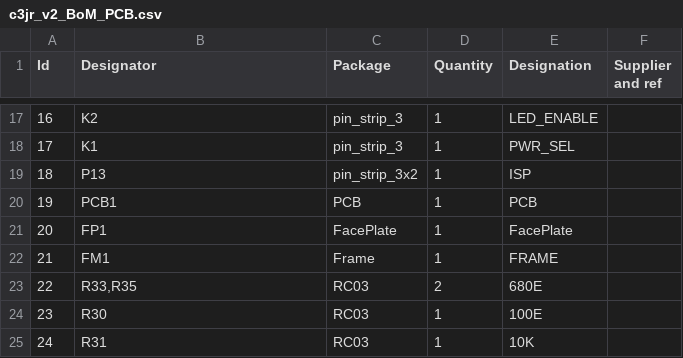
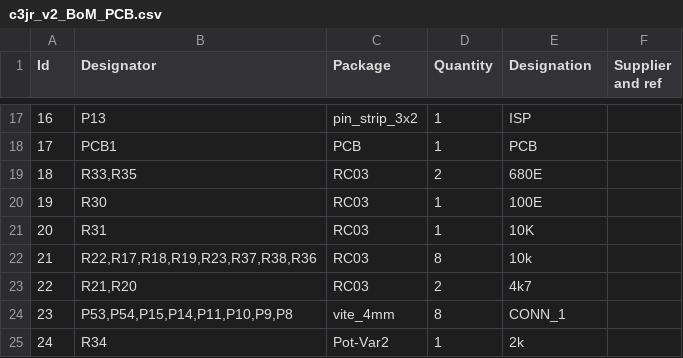
Before and after one commit to reuse38/clockthree, a CSV file: KiCad/C3Jr_v2/c3jr_v2_BoM_PCB.csv, drawn as a sheet; only a part is shown, gaps mark what is left out; the diff covers the shown part only.

```diff
--- a/KiCad/C3Jr_v2/c3jr_v2_BoM_PCB.csv
+++ b/KiCad/C3Jr_v2/c3jr_v2_BoM_PCB.csv
@@ -17,9 +17,9 @@
-16;"K2";"pin_strip_3";1;"LED_ENABLE";;;
-17;"K1";"pin_strip_3";1;"PWR_SEL";;;
-18;"P13";"pin_strip_3x2";1;"ISP";;;
-19;"PCB1";"PCB";1;"PCB";;;
-20;"FP1";"FacePlate";1;"FacePlate";;;
-21;"FM1";"Frame";1;"FRAME";;;
-22;"R33,R35";"RC03";2;"680E";;;
-23;"R30";"RC03";1;"100E";;;
-24;"R31";"RC03";1;"10K";;;
+16;"P13";"pin_strip_3x2";1;"ISP";;;
+17;"PCB1";"PCB";1;"PCB";;;
+18;"R33,R35";"RC03";2;"680E";;;
+19;"R30";"RC03";1;"100E";;;
+20;"R31";"RC03";1;"10K";;;
+21;"R22,R17,R18,R19,R23,R37,R38,R36";"RC03";8;"10k";;;
+22;"R21,R20";"RC03";2;"4k7";;;
+23;"P53,P54,P15,P14,P11,P10,P9,P8";"vite_4mm";8;"CONN_1";;;
+24;"R34";"Pot-Var2";1;"2k";;;
```
Also changed, not shown: 1 added row, 1 removed row and 157 edited cells elsewhere in this file, 57 other files.
